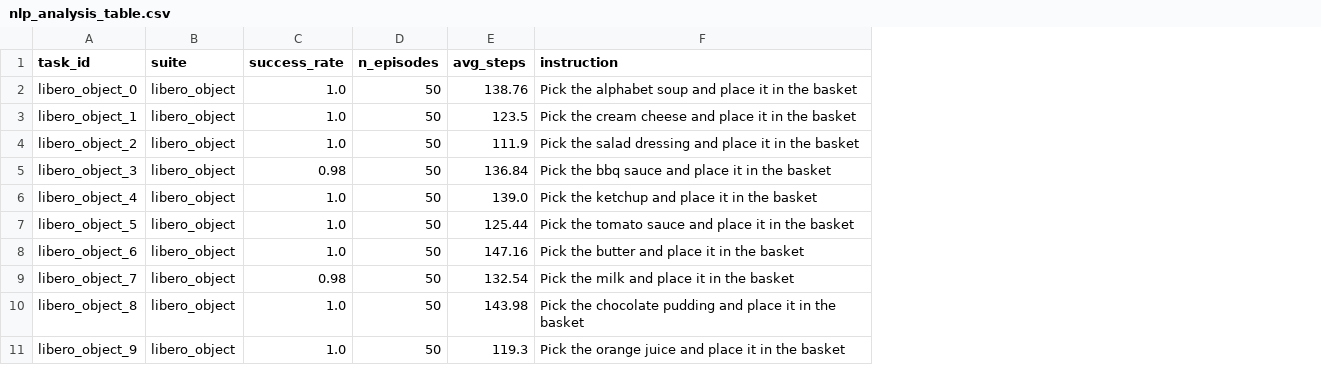
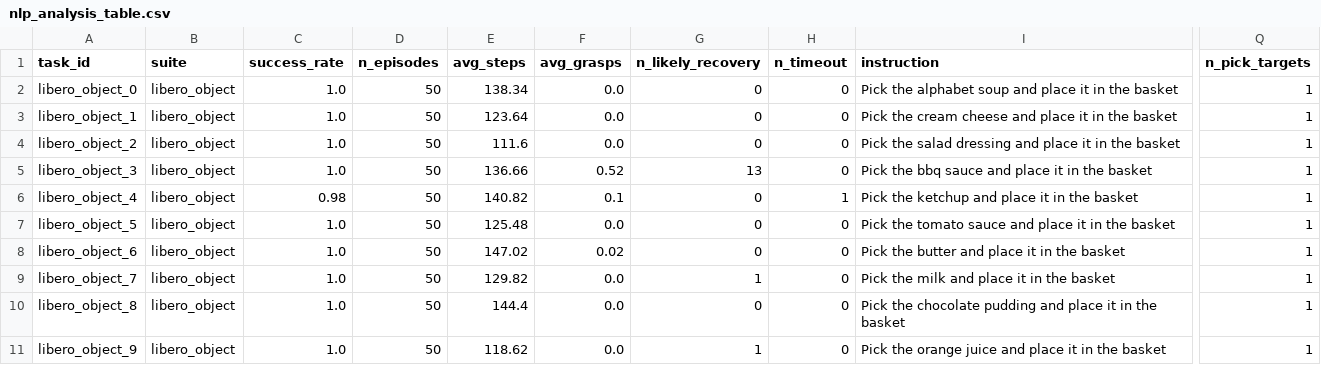
Before and after one commit to priyagautham28/molmoact2-libero-eval, a CSV file: results/libero_object/nlp_analysis_table.csv, drawn as a sheet; only a part is shown, gaps mark what is left out; the diff names each change by its address in the sheet, - before the commit and + after, or states it on an @@ line.

Commit message:
added all the results of libero_spatial and libero_object

```diff
--- a/results/libero_object/nlp_analysis_table.csv
+++ b/results/libero_object/nlp_analysis_table.csv
+column F (avg_grasps), rows 2-11: 0.0 | 0.0 | 0.0 | 0.52 | 0.1 | 0.0 | 0.02 | 0.0 | 0.0 | 0.0
+column G (n_likely_recovery), rows 2-11: 0 | 0 | 0 | 13 | 0 | 0 | 0 | 1 | 0 | 1
+column H (n_timeout), rows 2-11: 0 | 0 | 0 | 0 | 1 | 0 | 0 | 0 | 0 | 0
+column Q (n_pick_targets), rows 2-11: all 1
-E2 (avg_steps): 138.76
+E2 (avg_steps): 138.34
-E3 (avg_steps): 123.5
+E3 (avg_steps): 123.64
-E4 (avg_steps): 111.9
+E4 (avg_steps): 111.6
-C5 (success_rate): 0.98
+C5 (success_rate): 1.0
-E5 (avg_steps): 136.84
+E5 (avg_steps): 136.66
-C6 (success_rate): 1.0
+C6 (success_rate): 0.98
-E6 (avg_steps): 139.0
+E6 (avg_steps): 140.82
-E7 (avg_steps): 125.44
+E7 (avg_steps): 125.48
-E8 (avg_steps): 147.16
+E8 (avg_steps): 147.02
-C9 (success_rate): 0.98
+C9 (success_rate): 1.0
-E9 (avg_steps): 132.54
+E9 (avg_steps): 129.82
-E10 (avg_steps): 143.98
+E10 (avg_steps): 144.4
-E11 (avg_steps): 119.3
+E11 (avg_steps): 118.62
```
Also changed, not shown: results/libero_object/scene_properties.csv, results/libero_spatial/nlp_analysis_table.csv, 15 other files.
